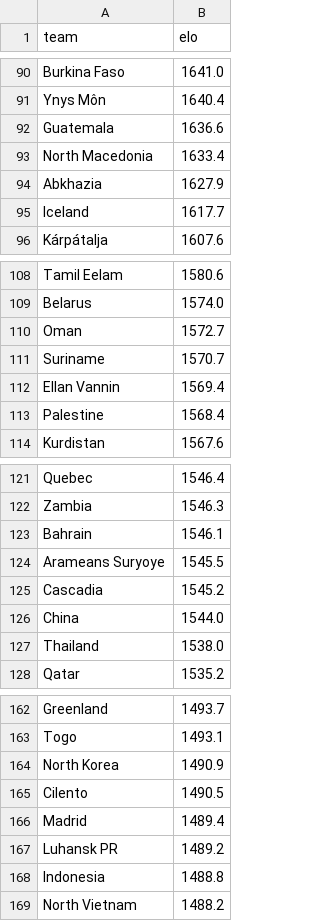
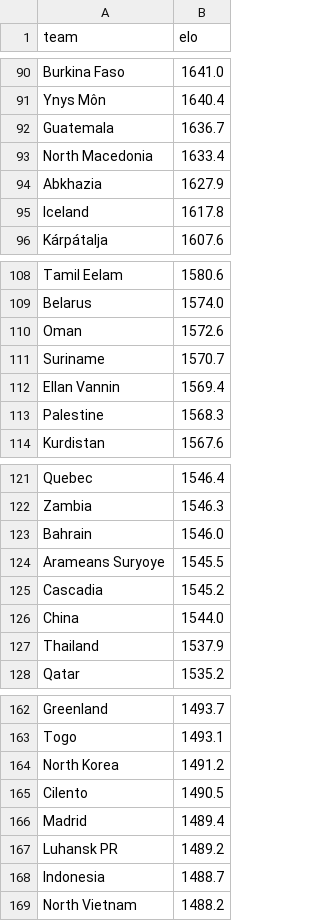
Before and after one commit to AayushSharma1003/WCPredict, a CSV file: data/elo_current.csv, drawn as a sheet; only a part is shown, gaps mark what is left out; the diff covers the shown part only.

```diff
--- a/data/elo_current.csv
+++ b/data/elo_current.csv
@@ -91,6 +91,6 @@ Burkina Faso,1641.0
 Ynys Môn,1640.4
-Guatemala,1636.6
+Guatemala,1636.7
 North Macedonia,1633.4
 Abkhazia,1627.9
-Iceland,1617.7
+Iceland,1617.8
 Kárpátalja,1607.6
@@ -109,6 +109,6 @@ Tamil Eelam,1580.6
 Belarus,1574.0
-Oman,1572.7
+Oman,1572.6
 Suriname,1570.7
 Ellan Vannin,1569.4
-Palestine,1568.4
+Palestine,1568.3
 Kurdistan,1567.6
@@ -122,3 +122,3 @@ Quebec,1546.4
 Zambia,1546.3
-Bahrain,1546.1
+Bahrain,1546.0
 Arameans Suryoye,1545.5
@@ -126,3 +126,3 @@ Cascadia,1545.2
 China,1544.0
-Thailand,1538.0
+Thailand,1537.9
 Qatar,1535.2
@@ -163,3 +163,3 @@ Greenland,1493.7
 Togo,1493.1
-North Korea,1490.9
+North Korea,1491.2
 Cilento,1490.5
@@ -167,3 +167,3 @@ Madrid,1489.4
 Luhansk PR,1489.2
-Indonesia,1488.8
+Indonesia,1488.7
 North Vietnam,1488.2
```
Also changed, not shown: 18 edited cells elsewhere in this file, 4 other files.
